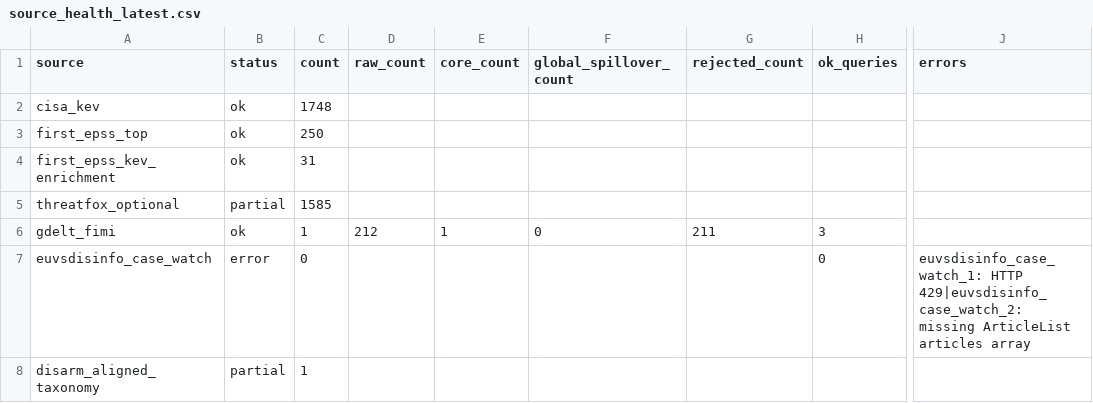
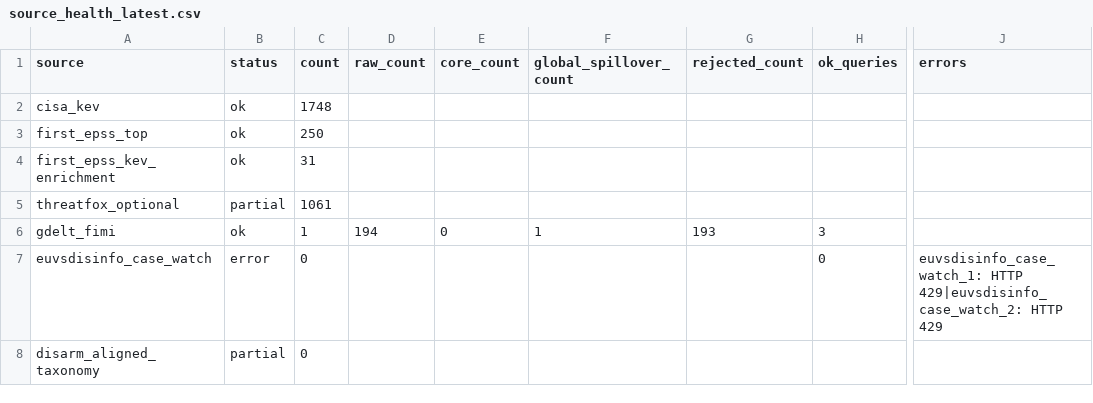
Before and after one commit to mowlsint/mard-hybrid-telemetry, a CSV file: public/downloads/source_health_latest.csv, drawn as a sheet; only a part is shown, gaps mark what is left out; the diff names each change by its address in the sheet, - before the commit and + after, or states it on an @@ line.

```diff
--- a/public/downloads/source_health_latest.csv
+++ b/public/downloads/source_health_latest.csv
-C5 (count): 1585
+C5 (count): 1061
-D6 (raw_count): 212
+D6 (raw_count): 194
-E6 (core_count): 1
+E6 (core_count): 0
-F6 (global_spillover_count): 0
+F6 (global_spillover_count): 1
-G6 (rejected_count): 211
+G6 (rejected_count): 193
-J7 (errors): …HTTP 429|euvsdisinfo_case_watch_2: missing ArticleList articles array
+J7 (errors): …HTTP 429|euvsdisinfo_case_watch_2: HTTP 429
-C8 (count): 1
+C8 (count): 0
```
Also changed, not shown: public/downloads/fimi_maritime_articles_latest.csv, 14 other files.
